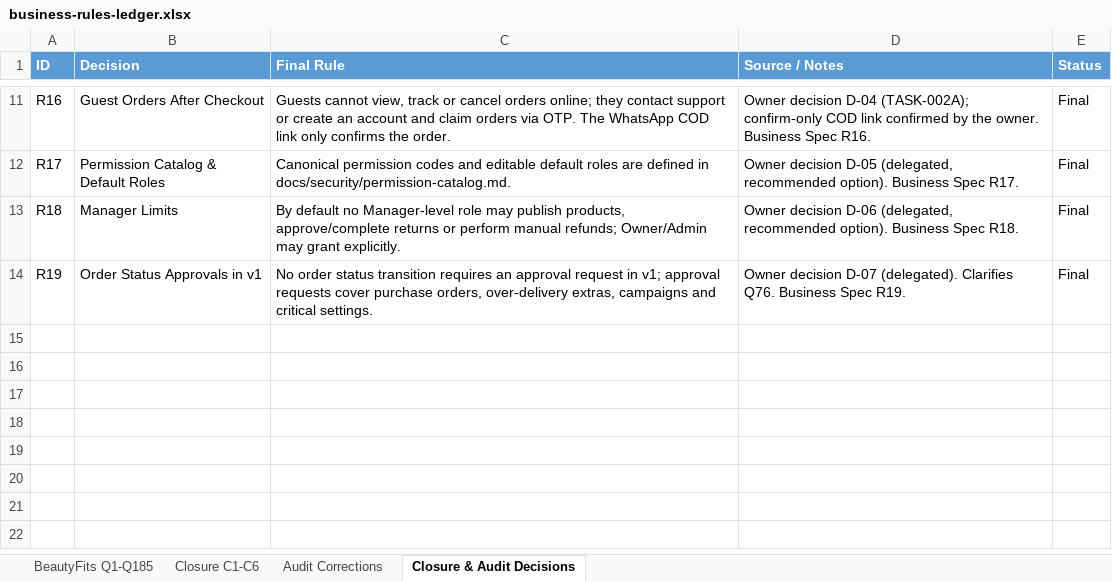
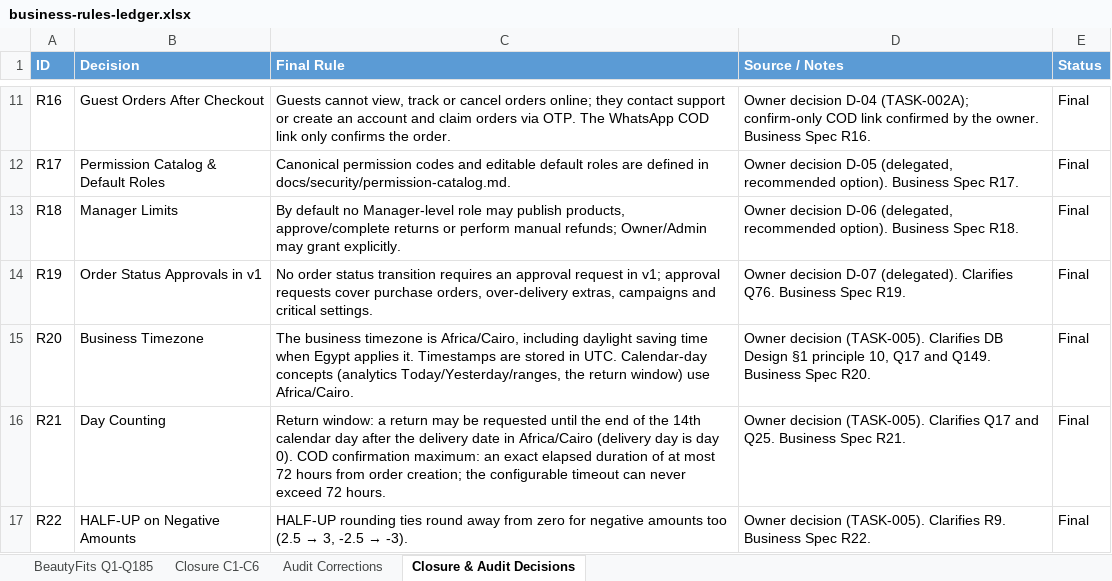
Before and after one commit to MuhamedMagdy97/beautyfits, an Excel workbook: docs/decisions/business-rules-ledger.xlsx, sheet Closure & Audit Decisions, drawn as a sheet; only a part is shown, gaps mark what is left out; values as stored, in another font and other column widths than the file's, no borders; table styles not drawn; the diff names each change by its address in the sheet, - before the commit and + after, or states it on an @@ line.

```diff
--- a/docs/decisions/business-rules-ledger.xlsx (sheet Closure & Audit Decisions)
+++ b/docs/decisions/business-rules-ledger.xlsx (sheet Closure & Audit Decisions)
+row 15: R20 | Business Timezone | The business timezone is Africa/Cairo, including daylight saving time when Egypt applies it. Timestamps are stored in UTC. Calendar-day concepts (analytics Today/Yesterday/ranges, the return window) use Africa/Cairo. | Owner decision (TASK-005). Clarifies DB Design §1 principle 10, Q17 and Q149. Business Spec R20. | Final
+row 16: R21 | Day Counting | Return window: a return may be requested until the end of the 14th calendar day after the delivery date in Africa/Cairo (delivery day is day 0). COD confirmation maximum: an exact elapsed duration of at most 72 hours from order creation; the configurable timeout can never exceed 72 hours. | Owner decision (TASK-005). Clarifies Q17 and Q25. Business Spec R21. | Final
+row 17: R22 | HALF-UP on Negative Amounts | HALF-UP rounding ties round away from zero for negative amounts too (2.5 → 3, -2.5 → -3). | Owner decision (TASK-005). Clarifies R9. Business Spec R22. | Final
```
Also changed, not shown: 20 other files.
